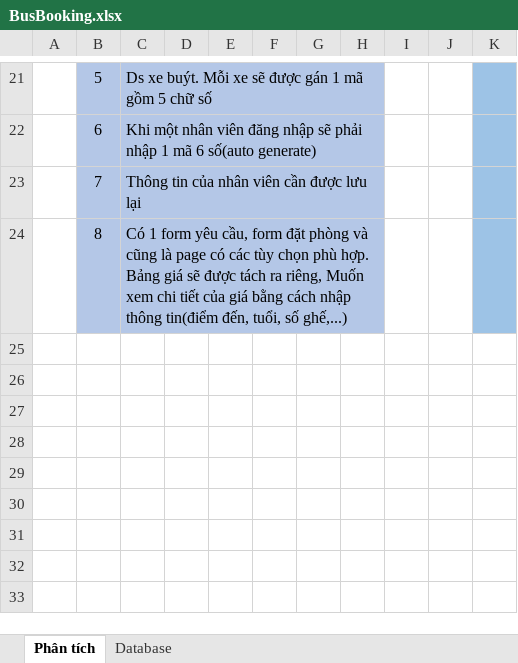
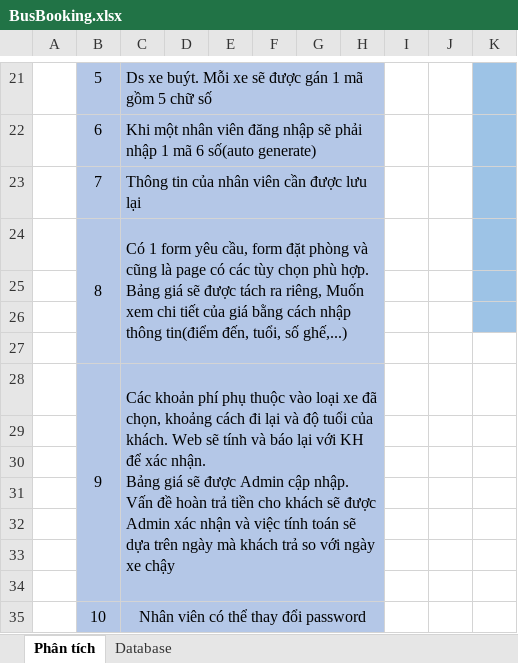
Before and after one commit to lengoctus/BusBooking_Project, an Excel workbook: Documents/BusBooking.xlsx, sheet Phân tích, drawn as a sheet; only a part is shown, gaps mark what is left out; values as stored, in another font and other column widths than the file's, no borders; ↵ is a line break in a cell; the diff names each change by its address in the sheet, - before the commit and + after, or states it on an @@ line.

```diff
--- a/Documents/BusBooking.xlsx (sheet Phân tích)
+++ b/Documents/BusBooking.xlsx (sheet Phân tích)
+B24:B27 merged
+row 25: (empty)
+row 26: (empty)
+row 27: (empty)
+row 28:  | 9 | Các khoản phí phụ thuộc vào loại xe đã chọn, khoảng cách đi lại và độ tuổi của khách. Web sẽ tính và báo lại với KH để xác nhận. ↵ Bảng giá sẽ được Admin cập nhập. ↵ Vấn đề hoàn trả tiền cho khách sẽ được Admin xác nhận và việc tính toán sẽ dựa trên ngày mà khách trả so với ngày xe chậy
+row 29: (empty)
+row 30: (empty)
+row 31: (empty)
+row 32: (empty)
+row 33: (empty)
+row 34: (empty)
+row 35:  | 10 | Nhân viên có thể thay đổi password
```
Also changed, not shown: sheet Database.
